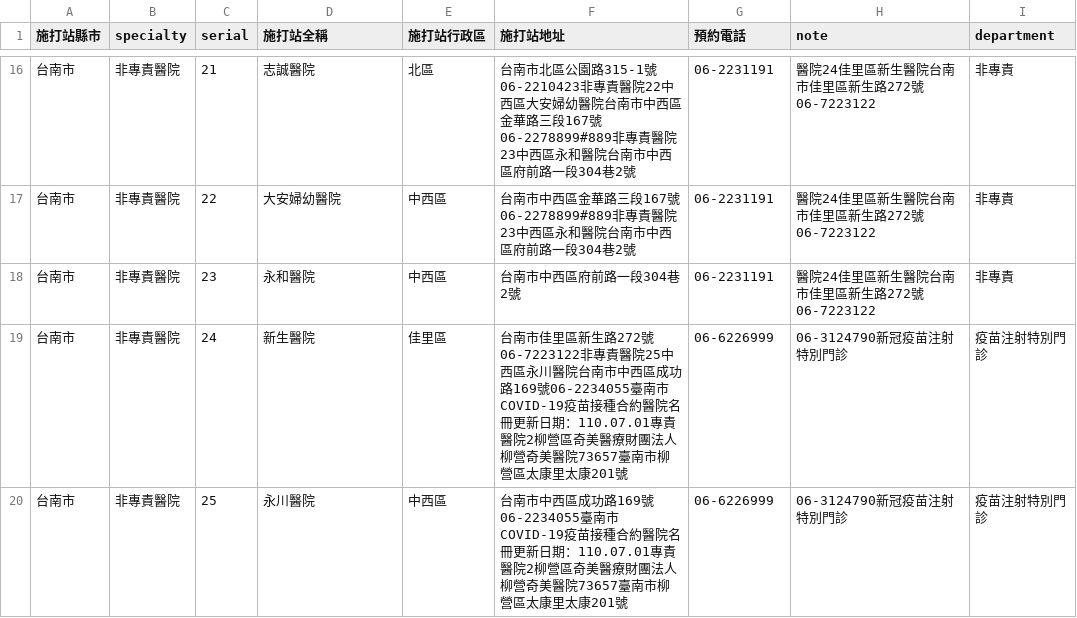
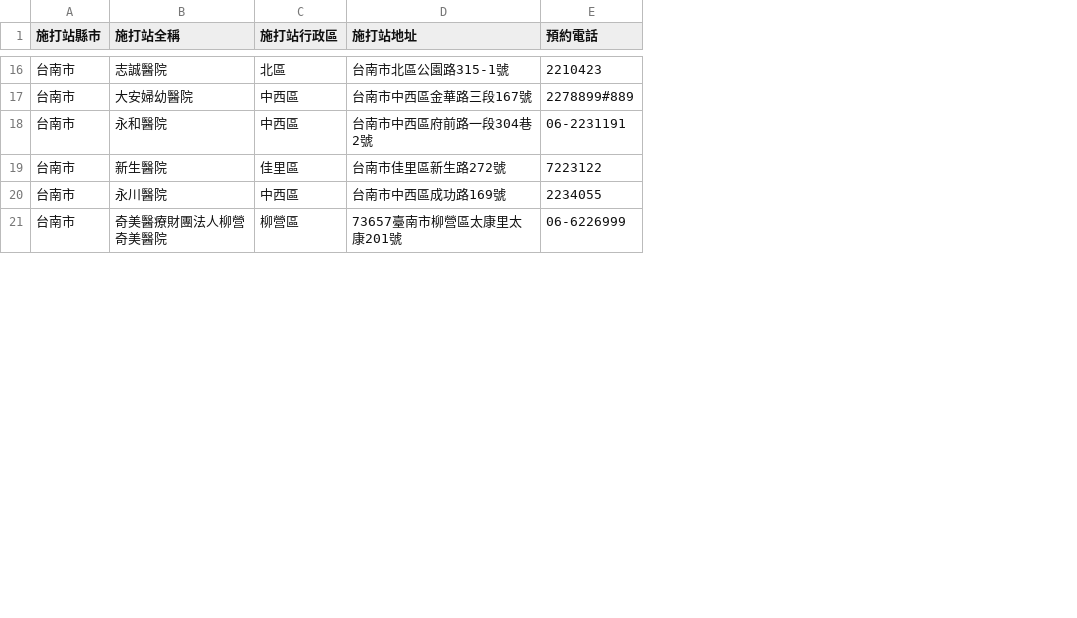
Before and after one commit to godgunman/vaxx, a CSV file: output/tainan.csv, drawn as a sheet; only a part is shown, gaps mark what is left out; removed rows and columns are numbered as before the commit, all else as after; the diff covers the shown part only; the diff names each change by its address in the sheet, - before the commit and + after, or states it on an @@ line.

```diff
--- a/output/tainan.csv
+++ b/output/tainan.csv
-column B (specialty), rows 16-20: all 非專責醫院
-column C (serial), rows 16-20: 21 | 22 | 23 | 24 | 25
-column H (note), rows 16-20: 醫院24佳里區新生醫院台南市佳里區新生路272號06-7223122 | 醫院24佳里區新生醫院台南市佳里區新生路272號06-7223122 | 醫院24佳里區新生醫院台南市佳里區新生路272號06-7223122 | 06-3124790新冠疫苗注射特別門診 | 06-3124790新冠疫苗注射特別門診
-column I (department), rows 16-20: 非專責 | 非專責 | 非專責 | 疫苗注射特別門診 | 疫苗注射特別門診
-D16 (施打站地址): …園路315-1號06-2210423非專責醫院22中西區大安婦幼醫院台南市中西區金華路三段167號06-2278899#889非專責醫院23中西區永和醫院台南市中西區府前路一段304巷2號
+D16 (施打站地址): …園路315-1號
-E16 (預約電話): 06-2231191
+E16 (預約電話): 2210423
-D17 (施打站地址): 台南市中西區金華路三段167號06-2278899#889非專責醫院23中西區永和醫院台南市中西區府前路一段304巷2號
+D17 (施打站地址): 台南市中西區金華路三段167號
-E17 (預約電話): 06-2231191
+E17 (預約電話): 2278899#889
-D19 (施打站地址): …生路272號06-7223122非專責醫院25中西區永川醫院台南市中西區成功路169號06-2234055臺南市COVID-19疫苗接種合約醫院名冊更新日期：110.07.01專責醫院2柳營區奇美醫療財團法人柳營奇美醫院73657臺南市柳營區太康里太康201號
+D19 (施打站地址): …生路272號
-E19 (預約電話): 06-6226999
+E19 (預約電話): 7223122
-D20 (施打站地址): …功路169號06-2234055臺南市COVID-19疫苗接種合約醫院名冊更新日期：110.07.01專責醫院2柳營區奇美醫療財團法人柳營奇美醫院73657臺南市柳營區太康里太康201號
+D20 (施打站地址): …功路169號
-E20 (預約電話): 06-6226999
+E20 (預約電話): 2234055
+row 21: 台南市 | 奇美醫療財團法人柳營奇美醫院 | 柳營區 | 73657臺南市柳營區太康里太康201號 | 06-6226999
```
Also changed, not shown: 5 added rows and 27 edited cells elsewhere in this file, 1 other file.
